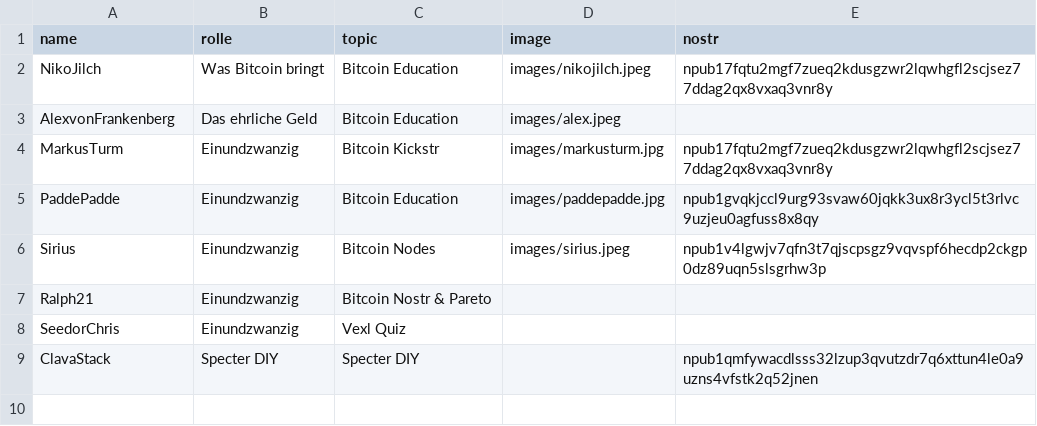
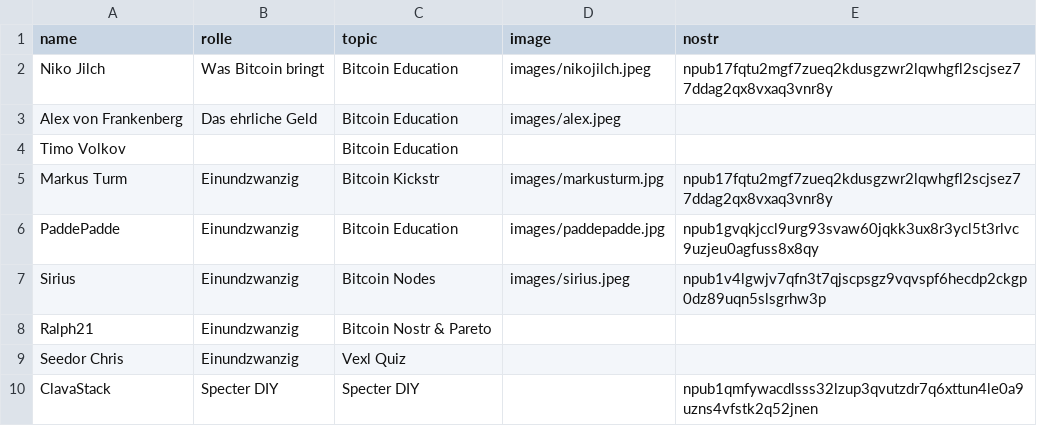
Before and after one commit to Razue/zitadelle2026, a CSV file: speaker.csv, drawn as a sheet.

Commit message:
Update speaker.csv

```diff
--- a/speaker.csv
+++ b/speaker.csv
@@ -1,5 +1,6 @@
 name,rolle,topic,image,nostr
-NikoJilch,Was Bitcoin bringt,Bitcoin Education,images/nikojilch.jpeg,npub17fqtu2mgf7zueq2kdusgzwr2lqwhgfl2scjsez77ddag2qx8vxaq3vnr8y
-AlexvonFrankenberg,Das ehrliche Geld,Bitcoin Education,images/alex.jpeg,
-MarkusTurm,Einundzwanzig,Bitcoin Kickstr,images/markusturm.jpg,npub17fqtu2mgf7zueq2kdusgzwr2lqwhgfl2scjsez77ddag2qx8vxaq3vnr8y
+Niko Jilch,Was Bitcoin bringt,Bitcoin Education,images/nikojilch.jpeg,npub17fqtu2mgf7zueq2kdusgzwr2lqwhgfl2scjsez77ddag2qx8vxaq3vnr8y
+Alex von Frankenberg,Das ehrliche Geld,Bitcoin Education,images/alex.jpeg,
+Timo Volkov, ,Bitcoin Education,,
+Markus Turm,Einundzwanzig,Bitcoin Kickstr,images/markusturm.jpg,npub17fqtu2mgf7zueq2kdusgzwr2lqwhgfl2scjsez77ddag2qx8vxaq3vnr8y
 PaddePadde,Einundzwanzig,Bitcoin Education,images/paddepadde.jpg,npub1gvqkjccl9urg93svaw60jqkk3ux8r3ycl5t3rlvc9uzjeu0agfuss8x8qy
@@ -7,3 +8,3 @@ Sirius,Einundzwanzig,Bitcoin Nodes,images/sirius.jpeg,npub1v4lgwjv7qfn3t7qjscpsg
 Ralph21,Einundzwanzig,Bitcoin Nostr & Pareto,,
-SeedorChris,Einundzwanzig,Vexl Quiz,,
+Seedor Chris,Einundzwanzig,Vexl Quiz,,
 ClavaStack,Specter DIY,Specter DIY,,npub1qmfywacdlsss32lzup3qvutzdr7q6xttun4le0a9uzns4vfstk2q52jnen
```
